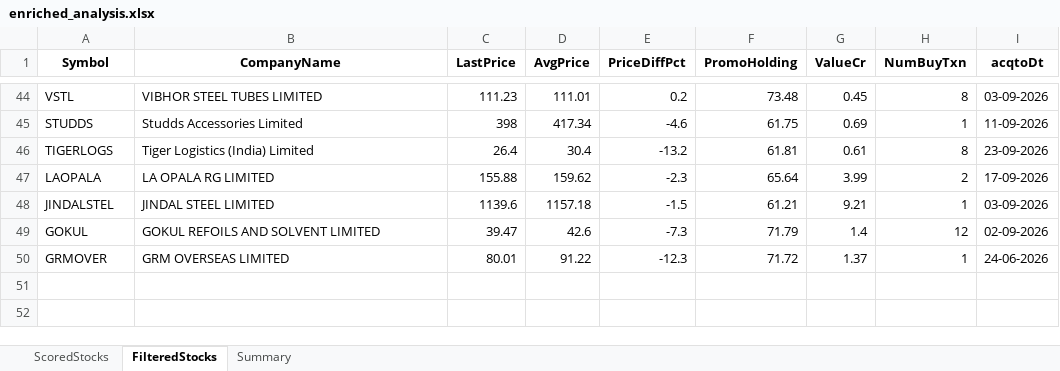
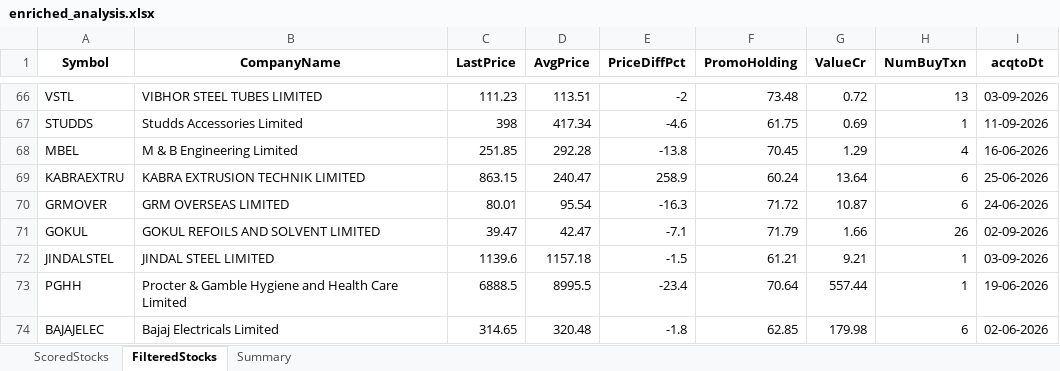
Before and after one commit to rajeshbedse/rbedse, an Excel workbook: output/2026-09-28/enriched_analysis.xlsx, sheet FilteredStocks, drawn as a sheet; only a part is shown, gaps mark what is left out; values as stored, in another font and other column widths than the file's, no borders; removed rows and columns are numbered as before the commit, all else as after; the diff covers the shown part only; the diff names each change by its address in the sheet, - before the commit and + after, or states it on an @@ line.

```diff
--- a/output/2026-09-28/enriched_analysis.xlsx (sheet FilteredStocks)
+++ b/output/2026-09-28/enriched_analysis.xlsx (sheet FilteredStocks)
-D66 (AvgPrice): 111.01
+D66 (AvgPrice): 113.51
-E66 (PriceDiffPct): 0.2
+E66 (PriceDiffPct): -2
-G66 (ValueCr): 0.45
+G66 (ValueCr): 0.72
-H66 (NumBuyTxn): 8
+H66 (NumBuyTxn): 13
-row 46: TIGERLOGS | Tiger Logistics (India) Limited | 26.4 | 30.4 | -13.2 | 61.81 | 0.61 | 8 | 23-09-2026
-row 47: LAOPALA | LA OPALA RG LIMITED | 155.88 | 159.62 | -2.3 | 65.64 | 3.99 | 2 | 17-09-2026
+row 68: MBEL | M & B Engineering Limited | 251.85 | 292.28 | -13.8 | 70.45 | 1.29 | 4 | 16-06-2026
+row 69: KABRAEXTRU | KABRA EXTRUSION TECHNIK LIMITED | 863.15 | 240.47 | 258.9 | 60.24 | 13.64 | 6 | 25-06-2026
+row 70: GRMOVER | GRM OVERSEAS LIMITED | 80.01 | 95.54 | -16.3 | 71.72 | 10.87 | 6 | 24-06-2026
+row 71: GOKUL | GOKUL REFOILS AND SOLVENT LIMITED | 39.47 | 42.47 | -7.1 | 71.79 | 1.66 | 26 | 02-09-2026
-row 49: GOKUL | GOKUL REFOILS AND SOLVENT LIMITED | 39.47 | 42.6 | -7.3 | 71.79 | 1.4 | 12 | 02-09-2026
-row 50: GRMOVER | GRM OVERSEAS LIMITED | 80.01 | 91.22 | -12.3 | 71.72 | 1.37 | 1 | 24-06-2026
+row 73: PGHH | Procter & Gamble Hygiene and Health Care Limited | 6888.5 | 8995.5 | -23.4 | 70.64 | 557.44 | 1 | 19-06-2026
+row 74: BAJAJELEC | Bajaj Electricals Limited | 314.65 | 320.48 | -1.8 | 62.85 | 179.98 | 6 | 02-06-2026
```
Also changed, not shown: 29 added rows, 7 removed rows, 6 moved rows and 8 edited cells elsewhere in this sheet, sheet ScoredStocks, sheet Summary, 11 other files.
